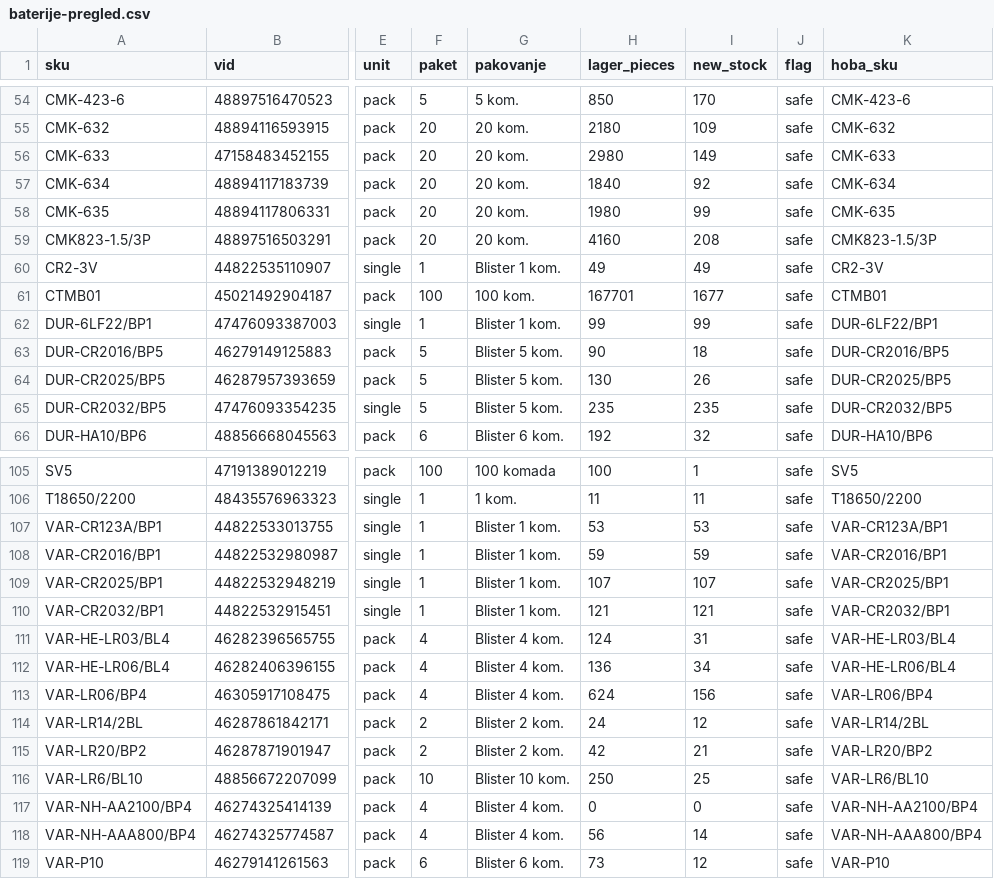
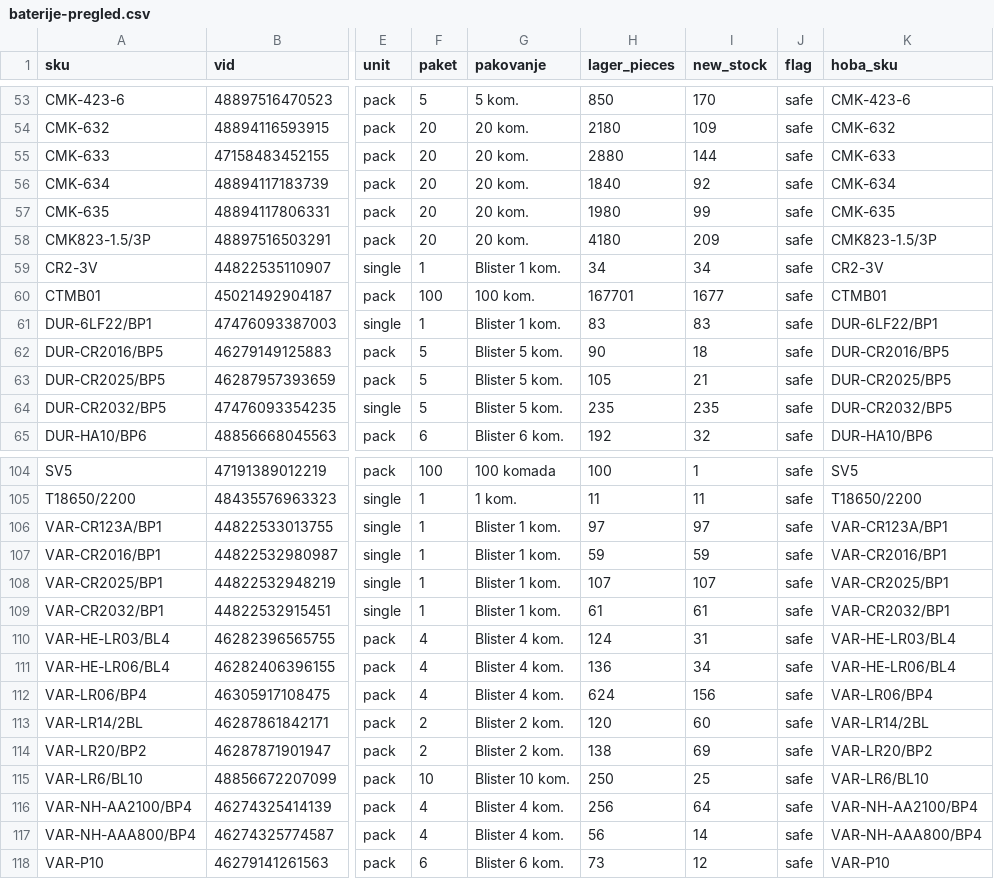
Before and after one commit to 81sajo-sketch/hoba-elementa-mirror, a CSV file: baterije-pregled.csv, drawn as a sheet; only a part is shown, gaps mark what is left out; addresses are those after the commit; the diff covers the shown part only; the diff names each change by its address in the sheet, - before the commit and + after, or states it on an @@ line.

```diff
--- a/baterije-pregled.csv
+++ b/baterije-pregled.csv
-H55 (lager_pieces): 2980
+H55 (lager_pieces): 2880
-I55 (new_stock): 149
+I55 (new_stock): 144
-H58 (lager_pieces): 4160
+H58 (lager_pieces): 4180
-I58 (new_stock): 208
+I58 (new_stock): 209
-H59 (lager_pieces): 49
+H59 (lager_pieces): 34
-I59 (new_stock): 49
+I59 (new_stock): 34
-H61 (lager_pieces): 99
+H61 (lager_pieces): 83
-I61 (new_stock): 99
+I61 (new_stock): 83
-H63 (lager_pieces): 130
+H63 (lager_pieces): 105
-I63 (new_stock): 26
+I63 (new_stock): 21
-H106 (lager_pieces): 53
+H106 (lager_pieces): 97
-I106 (new_stock): 53
+I106 (new_stock): 97
-H109 (lager_pieces): 121
+H109 (lager_pieces): 61
-I109 (new_stock): 121
+I109 (new_stock): 61
-H113 (lager_pieces): 24
+H113 (lager_pieces): 120
-I113 (new_stock): 12
+I113 (new_stock): 60
-H114 (lager_pieces): 42
+H114 (lager_pieces): 138
-I114 (new_stock): 21
+I114 (new_stock): 69
-H116 (lager_pieces): 0
+H116 (lager_pieces): 256
-I116 (new_stock): 0
+I116 (new_stock): 64
```
Also changed, not shown: 1 removed row and 26 edited cells elsewhere in this file, 2 other files.
